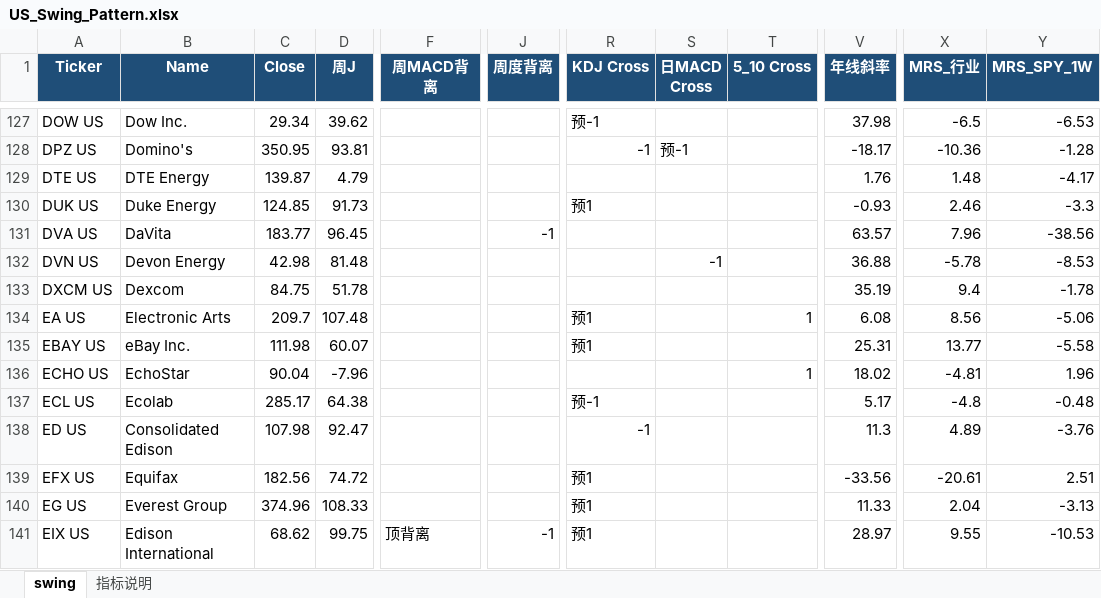
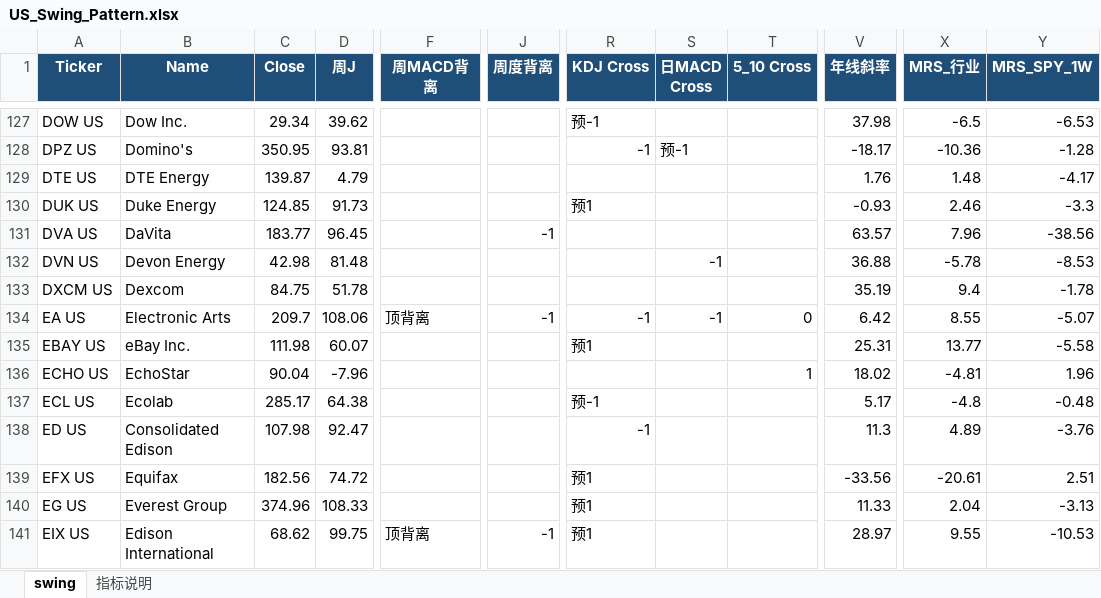
Before and after one commit to jibom/trend-equity-screener, an Excel workbook: hk_swing_pattern/US_Swing_Pattern.xlsx, sheet swing, drawn as a sheet; only a part is shown, gaps mark what is left out; values as stored, in another font and other column widths than the file's, no borders; the diff names each change by its address in the sheet, - before the commit and + after, or states it on an @@ line.

```diff
--- a/hk_swing_pattern/US_Swing_Pattern.xlsx (sheet swing)
+++ b/hk_swing_pattern/US_Swing_Pattern.xlsx (sheet swing)
-D134 (周J): 107.48
+D134 (周J): 108.06
-F134 (周MACD背离): (empty)
+F134 (周MACD背离): 顶背离
-J134 (周度背离): (empty)
+J134 (周度背离): -1
-R134 (KDJ Cross): 预1
+R134 (KDJ Cross): -1
-S134 (日MACD Cross): (empty)
+S134 (日MACD Cross): -1
-T134 (5_10 Cross): 1
+T134 (5_10 Cross): 0
-V134 (年线斜率): 6.08
+V134 (年线斜率): 6.42
-X134 (MRS_行业): 8.56
+X134 (MRS_行业): 8.55
-Y134 (MRS_SPY_1W): -5.06
+Y134 (MRS_SPY_1W): -5.07
```
Also changed, not shown: sheet 指标说明, public/hk_swing_pattern/US_Swing_Pattern.xlsx, 2 other files.
